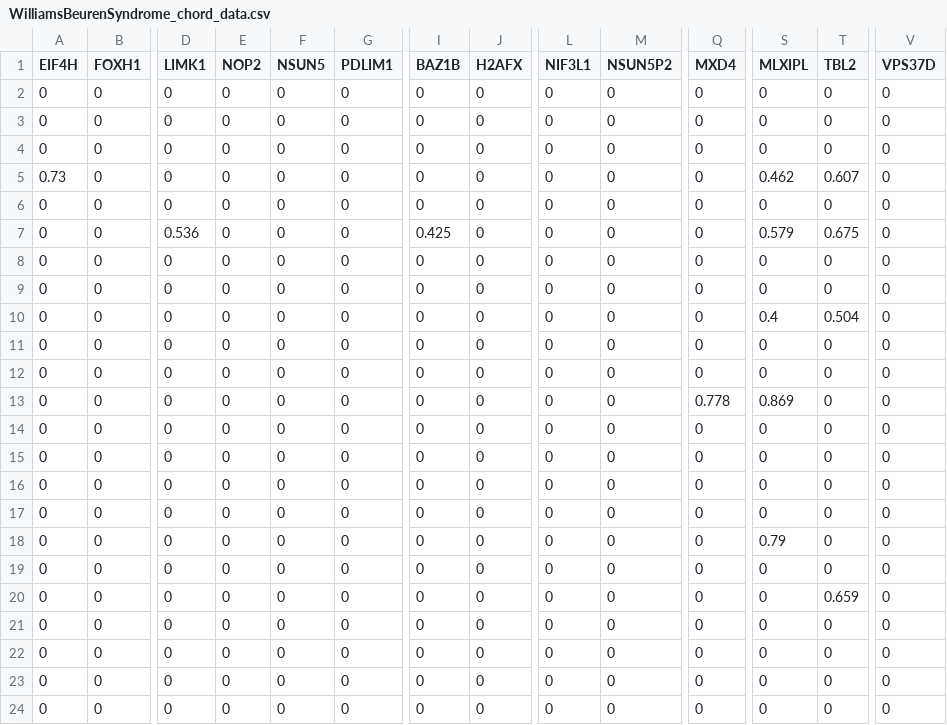
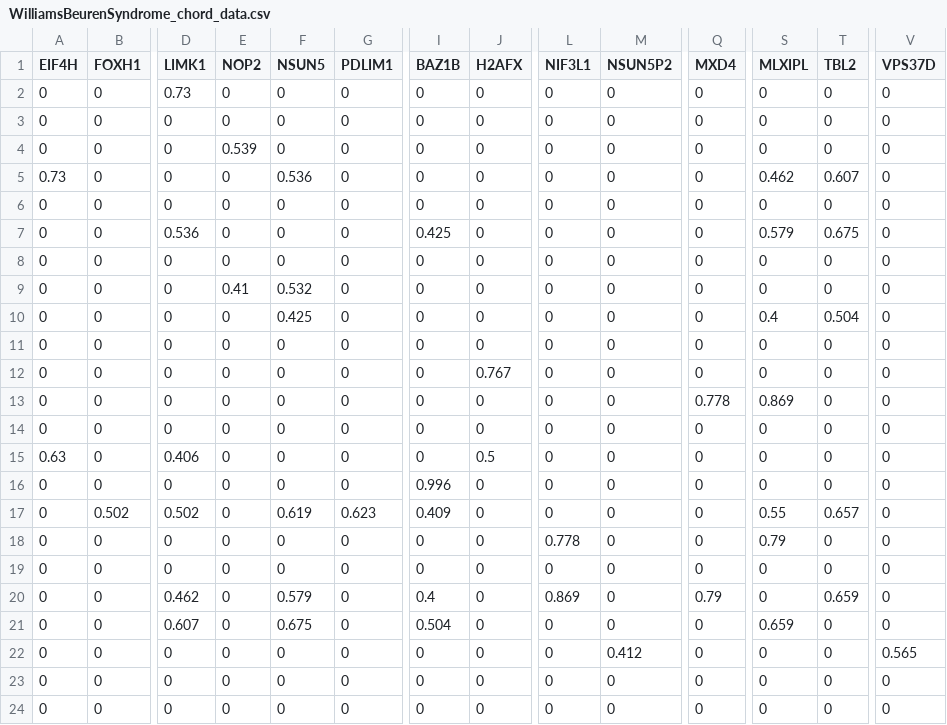
Before and after one commit to mpoegel/SemNExT-Visualizations, a CSV file: chord_data/WilliamsBeurenSyndrome_chord_data.csv, drawn as a sheet; only a part is shown, gaps mark what is left out; the diff covers the shown part only; the diff names each change by its address in the sheet, - before the commit and + after, or states it on an @@ line.

```diff
--- a/chord_data/WilliamsBeurenSyndrome_chord_data.csv
+++ b/chord_data/WilliamsBeurenSyndrome_chord_data.csv
-D2 (LIMK1): 0
+D2 (LIMK1): 0.73
-E4 (NOP2): 0
+E4 (NOP2): 0.539
-F5 (NSUN5): 0
+F5 (NSUN5): 0.536
-E9 (NOP2): 0
+E9 (NOP2): 0.41
-F9 (NSUN5): 0
+F9 (NSUN5): 0.532
-F10 (NSUN5): 0
+F10 (NSUN5): 0.425
-J12 (H2AFX): 0
+J12 (H2AFX): 0.767
-A15 (EIF4H): 0
+A15 (EIF4H): 0.63
-D15 (LIMK1): 0
+D15 (LIMK1): 0.406
-J15 (H2AFX): 0
+J15 (H2AFX): 0.5
-I16 (BAZ1B): 0
+I16 (BAZ1B): 0.996
-B17 (FOXH1): 0
+B17 (FOXH1): 0.502
-D17 (LIMK1): 0
+D17 (LIMK1): 0.502
-F17 (NSUN5): 0
+F17 (NSUN5): 0.619
-G17 (PDLIM1): 0
+G17 (PDLIM1): 0.623
-I17 (BAZ1B): 0
+I17 (BAZ1B): 0.409
-S17 (MLXIPL): 0
+S17 (MLXIPL): 0.55
-T17 (TBL2): 0
+T17 (TBL2): 0.657
-L18 (NIF3L1): 0
+L18 (NIF3L1): 0.778
-D20 (LIMK1): 0
+D20 (LIMK1): 0.462
-F20 (NSUN5): 0
+F20 (NSUN5): 0.579
-I20 (BAZ1B): 0
+I20 (BAZ1B): 0.4
-L20 (NIF3L1): 0
+L20 (NIF3L1): 0.869
-Q20 (MXD4): 0
+Q20 (MXD4): 0.79
-D21 (LIMK1): 0
+D21 (LIMK1): 0.607
-F21 (NSUN5): 0
+F21 (NSUN5): 0.675
-I21 (BAZ1B): 0
+I21 (BAZ1B): 0.504
-S21 (MLXIPL): 0
+S21 (MLXIPL): 0.659
-M22 (NSUN5P2): 0
+M22 (NSUN5P2): 0.412
-V22 (VPS37D): 0
+V22 (VPS37D): 0.565
```
Also changed, not shown: 12 edited cells elsewhere in this file, chord_data/alzheimer_chord_data.csv, chord_data/autism_chord_data.csv, 10 other files.
